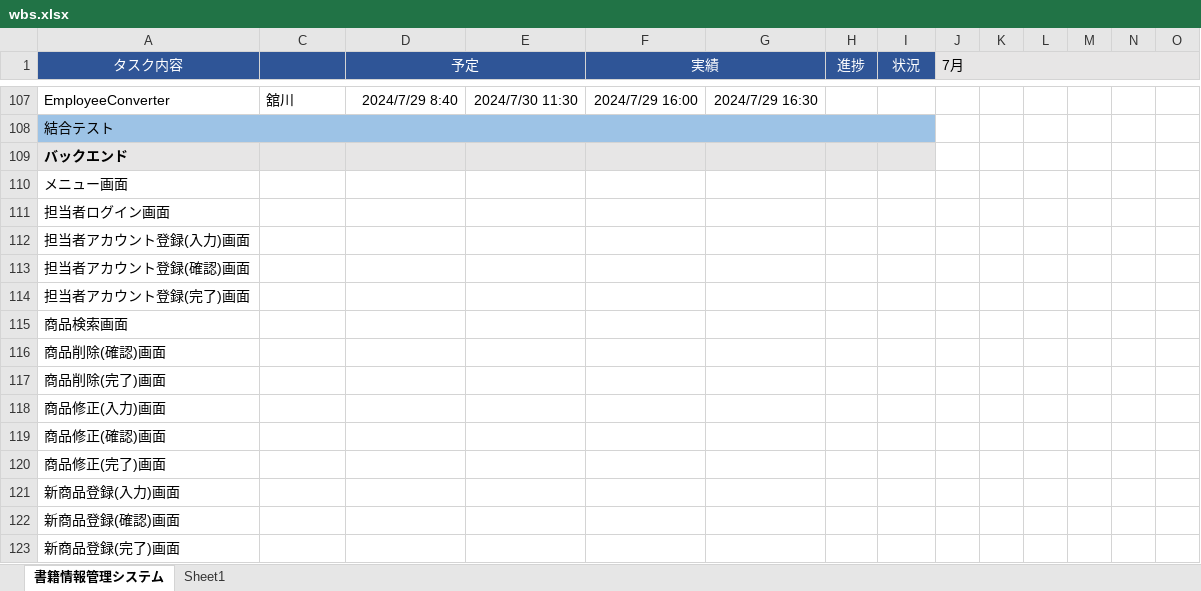
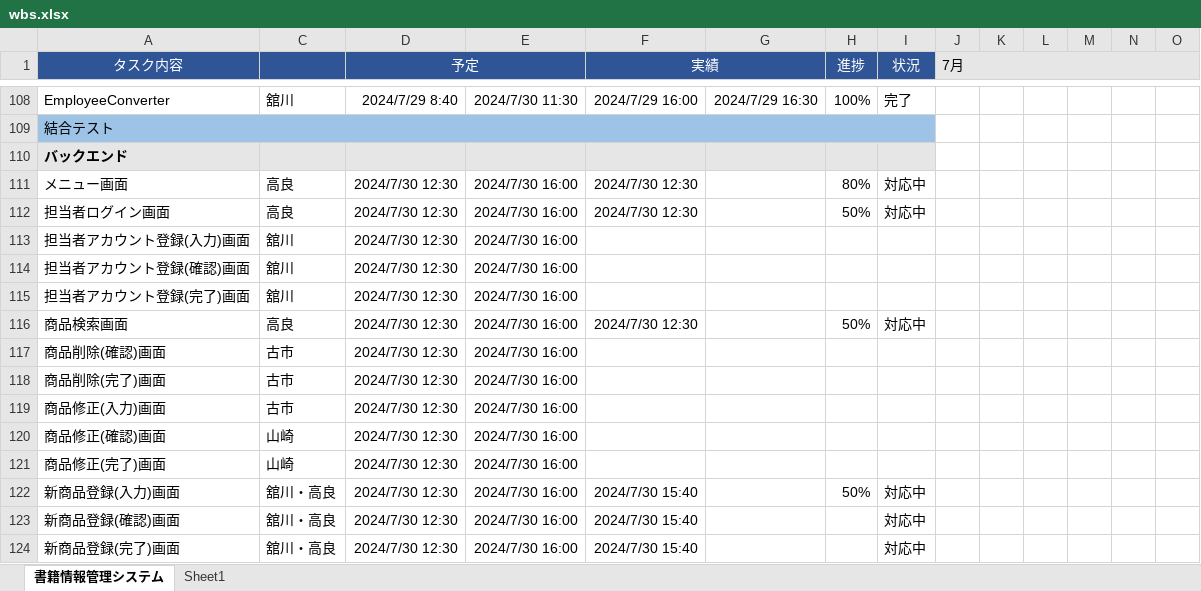
Before and after one commit to kanavii3333/ec-b, an Excel workbook: plan/wbs/wbs.xlsx, sheet 書籍情報管理システム, drawn as a sheet; only a part is shown, gaps mark what is left out; values as stored, in another font and other column widths than the file's, no borders; charts and pictures not drawn; removed rows and columns are numbered as before the commit, all else as after; rows hold the shown columns only; the diff covers the shown part only; the diff names each change by its address in the sheet, - before the commit and + after, or states it on an @@ line.

```diff
--- a/plan/wbs/wbs.xlsx (sheet 書籍情報管理システム)
+++ b/plan/wbs/wbs.xlsx (sheet 書籍情報管理システム)
-H108 (進捗): (empty)
+H108 (進捗): 100%
-I108 (状況): (empty)
+I108 (状況): 完了
-row 110: メニュー画面
-row 111: 担当者ログイン画面
-row 112: 担当者アカウント登録(入力)画面
-row 113: 担当者アカウント登録(確認)画面
-row 114: 担当者アカウント登録(完了)画面
-row 115: 商品検索画面
-row 116: 商品削除(確認)画面
-row 117: 商品削除(完了)画面
-row 118: 商品修正(入力)画面
-row 119: 商品修正(確認)画面
-row 120: 商品修正(完了)画面
-row 121: 新商品登録(入力)画面
-row 122: 新商品登録(確認)画面
-row 123: 新商品登録(完了)画面
+row 111: メニュー画面 | 高良 | 2024/7/30 12:30 | 2024/7/30 16:00 | 2024/7/30 12:30 |  | 80% | 対応中
+row 112: 担当者ログイン画面 | 高良 | 2024/7/30 12:30 | 2024/7/30 16:00 | 2024/7/30 12:30 |  | 50% | 対応中
+row 113: 担当者アカウント登録(入力)画面 | 舘川 | 2024/7/30 12:30 | 2024/7/30 16:00
+row 114: 担当者アカウント登録(確認)画面 | 舘川 | 2024/7/30 12:30 | 2024/7/30 16:00
+row 115: 担当者アカウント登録(完了)画面 | 舘川 | 2024/7/30 12:30 | 2024/7/30 16:00
+row 116: 商品検索画面 | 高良 | 2024/7/30 12:30 | 2024/7/30 16:00 | 2024/7/30 12:30 |  | 50% | 対応中
+row 117: 商品削除(確認)画面 | 古市 | 2024/7/30 12:30 | 2024/7/30 16:00
+row 118: 商品削除(完了)画面 | 古市 | 2024/7/30 12:30 | 2024/7/30 16:00
+row 119: 商品修正(入力)画面 | 古市 | 2024/7/30 12:30 | 2024/7/30 16:00
+row 120: 商品修正(確認)画面 | 山崎 | 2024/7/30 12:30 | 2024/7/30 16:00
+row 121: 商品修正(完了)画面 | 山崎 | 2024/7/30 12:30 | 2024/7/30 16:00
+row 122: 新商品登録(入力)画面 | 舘川・高良 | 2024/7/30 12:30 | 2024/7/30 16:00 | 2024/7/30 15:40 |  | 50% | 対応中
+row 123: 新商品登録(確認)画面 | 舘川・高良 | 2024/7/30 12:30 | 2024/7/30 16:00 | 2024/7/30 15:40 |  |  | 対応中
+row 124: 新商品登録(完了)画面 | 舘川・高良 | 2024/7/30 12:30 | 2024/7/30 16:00 | 2024/7/30 15:40 |  |  | 対応中
```
Also changed, not shown: 9 added rows, 8 removed rows, 24 edited cells and cell formats elsewhere in this sheet, charts or pictures.
